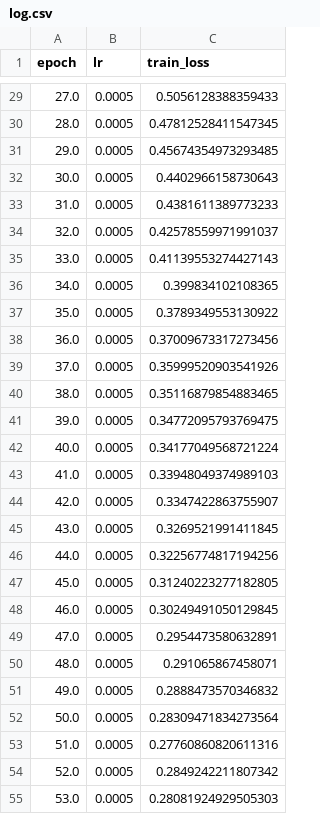
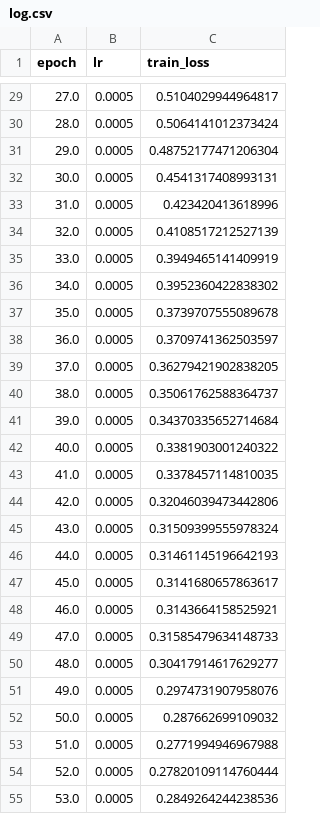
Before and after one commit to marinavert/asrf-, a CSV file: result/gtea/dataset-gtea_split-1/log.csv, drawn as a sheet; only a part is shown, gaps mark what is left out; the diff covers the shown part only.

```diff
--- a/result/gtea/dataset-gtea_split-1/log.csv
+++ b/result/gtea/dataset-gtea_split-1/log.csv
@@ -29,27 +29,27 @@ epoch,lr,train_loss
-27.0,0.0005,0.5056128388359433
-28.0,0.0005,0.47812528411547345
-29.0,0.0005,0.45674354973293485
-30.0,0.0005,0.4402966158730643
-31.0,0.0005,0.4381611389773233
-32.0,0.0005,0.42578559971991037
-33.0,0.0005,0.41139553274427143
-34.0,0.0005,0.399834102108365
-35.0,0.0005,0.3789349553130922
-36.0,0.0005,0.37009673317273456
-37.0,0.0005,0.35999520903541926
-38.0,0.0005,0.35116879854883465
-39.0,0.0005,0.34772095793769475
-40.0,0.0005,0.34177049568721224
-41.0,0.0005,0.33948049374989103
-42.0,0.0005,0.3347422863755907
-43.0,0.0005,0.3269521991411845
-44.0,0.0005,0.32256774817194256
-45.0,0.0005,0.31240223277182805
-46.0,0.0005,0.30249491050129845
-47.0,0.0005,0.2954473580632891
-48.0,0.0005,0.291065867458071
-49.0,0.0005,0.2888473570346832
-50.0,0.0005,0.28309471834273564
-51.0,0.0005,0.27760860820611316
-52.0,0.0005,0.2849242211807342
-53.0,0.0005,0.28081924929505303
+27.0,0.0005,0.5104029944964817
+28.0,0.0005,0.5064141012373424
+29.0,0.0005,0.48752177471206304
+30.0,0.0005,0.4541317408993131
+31.0,0.0005,0.423420413618996
+32.0,0.0005,0.4108517212527139
+33.0,0.0005,0.3949465141409919
+34.0,0.0005,0.3952360422838302
+35.0,0.0005,0.3739707555089678
+36.0,0.0005,0.3709741362503597
+37.0,0.0005,0.36279421902838205
+38.0,0.0005,0.35061762588364737
+39.0,0.0005,0.34370335652714684
+40.0,0.0005,0.3381903001240322
+41.0,0.0005,0.3378457114810035
+42.0,0.0005,0.32046039473442806
+43.0,0.0005,0.31509399555978324
+44.0,0.0005,0.31461145196642193
+45.0,0.0005,0.3141680657863617
+46.0,0.0005,0.3143664158525921
+47.0,0.0005,0.31585479634148733
+48.0,0.0005,0.30417914617629277
+49.0,0.0005,0.2974731907958076
+50.0,0.0005,0.287662699109032
+51.0,0.0005,0.2771994946967988
+52.0,0.0005,0.27820109114760444
+53.0,0.0005,0.2849264244238536
```
Also changed, not shown: 73 edited cells elsewhere in this file, 11 other files.
